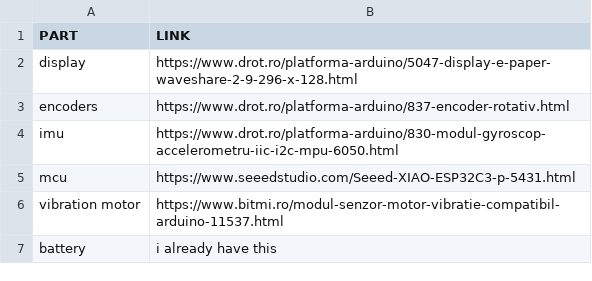
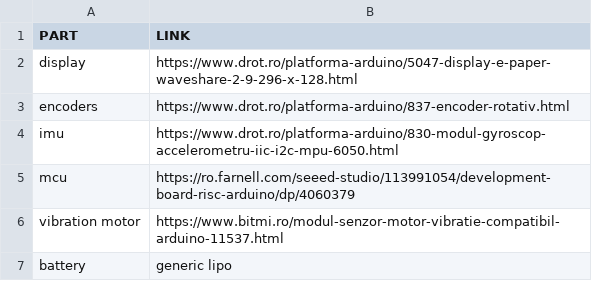
Before and after one commit to KOEGlike/e-ink-a-sketch, a CSV file: BOM.csv, drawn as a sheet.

```diff
--- a/BOM.csv
+++ b/BOM.csv
@@ -4,4 +4,4 @@ encoders, https://www.drot.ro/platforma-arduino/837-encoder-rotativ.html
 imu, https://www.drot.ro/platforma-arduino/830-modul-gyroscop-accelerometru-iic-i2c-mpu-6050.html
-mcu, https://www.seeedstudio.com/Seeed-XIAO-ESP32C3-p-5431.html
+mcu, https://ro.farnell.com/seeed-studio/113991054/development-board-risc-arduino/dp/4060379
 vibration motor, https://www.bitmi.ro/modul-senzor-motor-vibratie-compatibil-arduino-11537.html
-battery, i already have this
+battery, generic lipo
```
Also changed, not shown: 3 other files.
